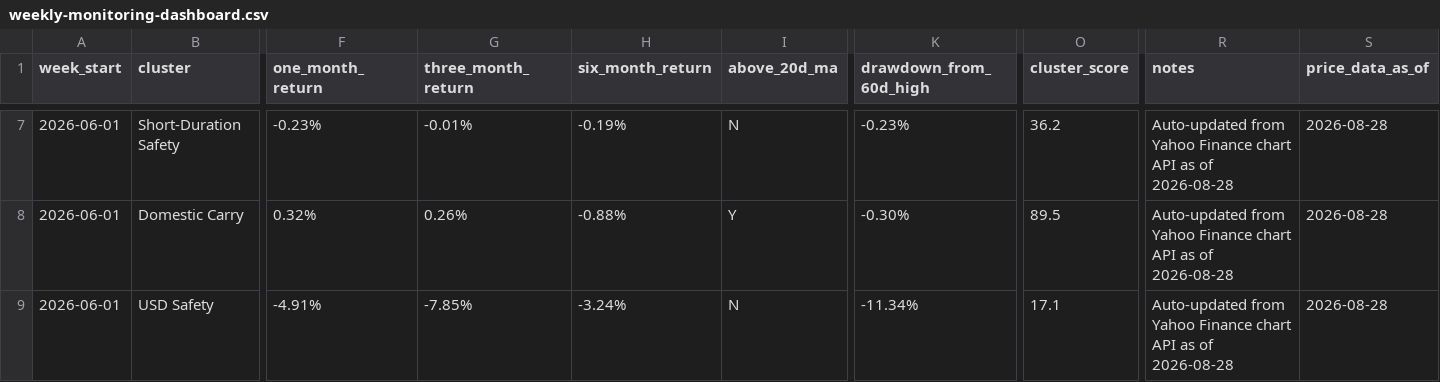
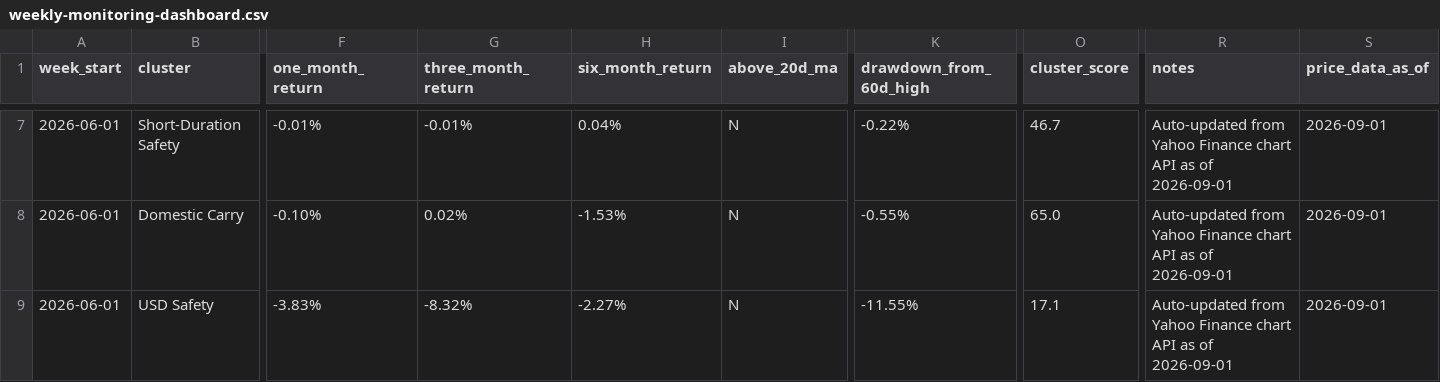
Before and after one commit to 2ynnso/DB-GAPs-EMP-strategy, a CSV file: framework/weekly-monitoring-dashboard.csv, drawn as a sheet; only a part is shown, gaps mark what is left out; the diff covers the shown part only; the diff names each change by its address in the sheet, - before the commit and + after, or states it on an @@ line.

```diff
--- a/framework/weekly-monitoring-dashboard.csv
+++ b/framework/weekly-monitoring-dashboard.csv
-F7 (one_month_return): -0.23%
+F7 (one_month_return): -0.01%
-H7 (six_month_return): -0.19%
+H7 (six_month_return): 0.04%
-K7 (drawdown_from_60d_high): -0.23%
+K7 (drawdown_from_60d_high): -0.22%
-O7 (cluster_score): 36.2
+O7 (cluster_score): 46.7
-R7:R9 (notes): …as of 2026-08-28
+R7:R9 (notes): …as of 2026-09-01
-S7:S9 (price_data_as_of): 2026-08-28
+S7:S9 (price_data_as_of): 2026-09-01
-F8 (one_month_return): 0.32%
+F8 (one_month_return): -0.10%
-G8 (three_month_return): 0.26%
+G8 (three_month_return): 0.02%
-H8 (six_month_return): -0.88%
+H8 (six_month_return): -1.53%
-I8 (above_20d_ma): Y
+I8 (above_20d_ma): N
-K8 (drawdown_from_60d_high): -0.30%
+K8 (drawdown_from_60d_high): -0.55%
-O8 (cluster_score): 89.5
+O8 (cluster_score): 65.0
-F9 (one_month_return): -4.91%
+F9 (one_month_return): -3.83%
-G9 (three_month_return): -7.85%
+G9 (three_month_return): -8.32%
-H9 (six_month_return): -3.24%
+H9 (six_month_return): -2.27%
-K9 (drawdown_from_60d_high): -11.34%
+K9 (drawdown_from_60d_high): -11.55%
```
Also changed, not shown: 37 edited cells elsewhere in this file, framework/equity-momentum.csv.
